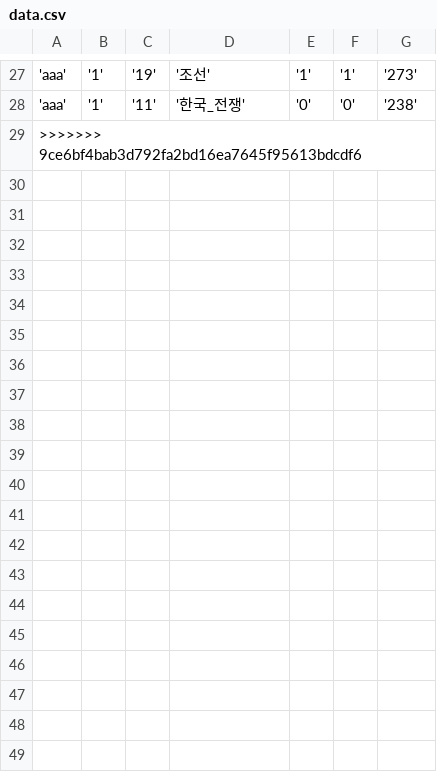
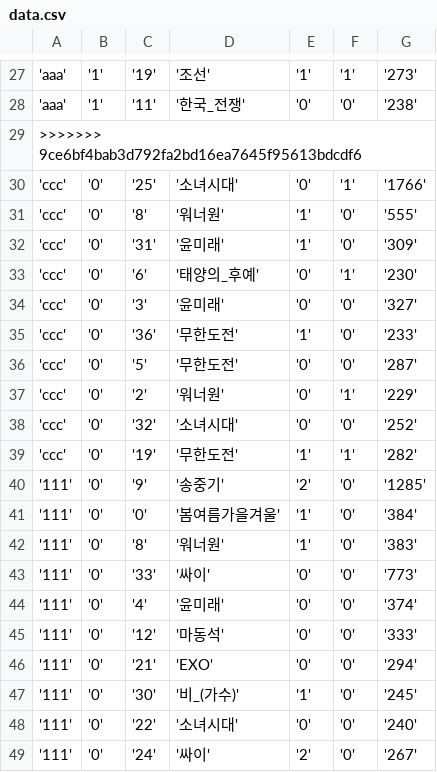
Before and after one commit to RoadVirusHN/do-you-know-yourself, a CSV file: data.csv, drawn as a sheet; only a part is shown, gaps mark what is left out; the diff names each change by its address in the sheet, - before the commit and + after, or states it on an @@ line.

```diff
--- a/data.csv
+++ b/data.csv
+row 30: 'ccc' | '0' | '25' | '소녀시대' | '0' | '1' | '1766'
+row 31: 'ccc' | '0' | '8' | '워너원' | '1' | '0' | '555'
+row 32: 'ccc' | '0' | '31' | '윤미래' | '1' | '0' | '309'
+row 33: 'ccc' | '0' | '6' | '태양의_후예' | '0' | '1' | '230'
+row 34: 'ccc' | '0' | '3' | '윤미래' | '0' | '0' | '327'
+row 35: 'ccc' | '0' | '36' | '무한도전' | '1' | '0' | '233'
+row 36: 'ccc' | '0' | '5' | '무한도전' | '0' | '0' | '287'
+row 37: 'ccc' | '0' | '2' | '워너원' | '0' | '1' | '229'
+row 38: 'ccc' | '0' | '32' | '소녀시대' | '0' | '0' | '252'
+row 39: 'ccc' | '0' | '19' | '무한도전' | '1' | '1' | '282'
+row 40: '111' | '0' | '9' | '송중기' | '2' | '0' | '1285'
+row 41: '111' | '0' | '0' | '봄여름가을겨울' | '1' | '0' | '384'
+row 42: '111' | '0' | '8' | '워너원' | '1' | '0' | '383'
+row 43: '111' | '0' | '33' | '싸이' | '0' | '0' | '773'
+row 44: '111' | '0' | '4' | '윤미래' | '0' | '0' | '374'
+row 45: '111' | '0' | '12' | '마동석' | '0' | '0' | '333'
+row 46: '111' | '0' | '21' | 'EXO' | '0' | '0' | '294'
+row 47: '111' | '0' | '30' | '비_(가수)' | '1' | '0' | '245'
+row 48: '111' | '0' | '22' | '소녀시대' | '0' | '0' | '240'
+row 49: '111' | '0' | '24' | '싸이' | '2' | '0' | '267'
```
Also changed, not shown: 1 other file.
